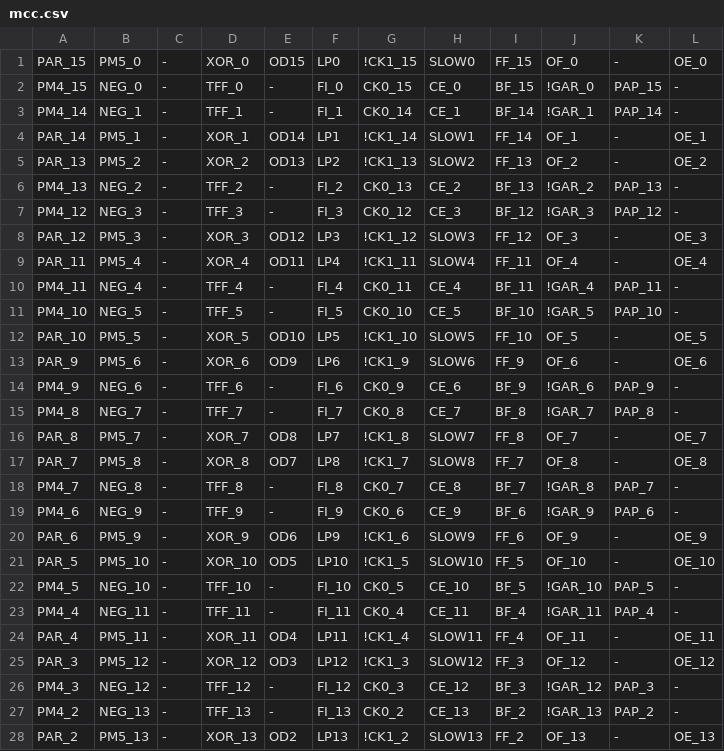
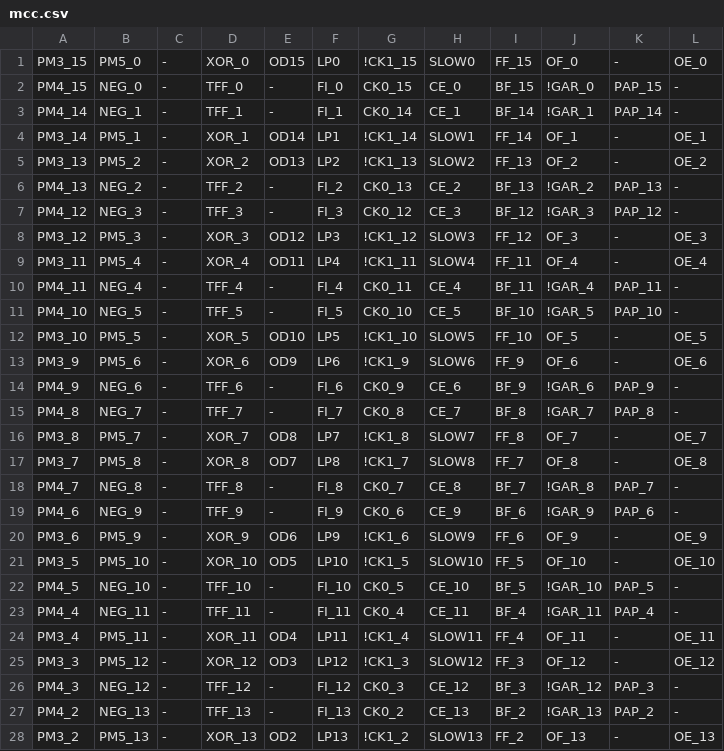
Before and after one commit to ikle/plastique, a CSV file: fuzzer/db/atmel/f1502/mcc.csv, drawn as a sheet; only a part is shown; the diff covers the shown part only.

Commit message:
ATF1502 PT Enable fuzzer: clean up PT3 mask test

```diff
--- a/fuzzer/db/atmel/f1502/mcc.csv
+++ b/fuzzer/db/atmel/f1502/mcc.csv
@@ -1,28 +1,28 @@
-PAR_15,PM5_0,-,XOR_0,OD15,LP0,!CK1_15,SLOW0,FF_15,OF_0,-,OE_0
+PM3_15,PM5_0,-,XOR_0,OD15,LP0,!CK1_15,SLOW0,FF_15,OF_0,-,OE_0
 PM4_15,NEG_0,-,TFF_0,-,FI_0,CK0_15,CE_0,BF_15,!GAR_0,PAP_15,-
 PM4_14,NEG_1,-,TFF_1,-,FI_1,CK0_14,CE_1,BF_14,!GAR_1,PAP_14,-
-PAR_14,PM5_1,-,XOR_1,OD14,LP1,!CK1_14,SLOW1,FF_14,OF_1,-,OE_1
-PAR_13,PM5_2,-,XOR_2,OD13,LP2,!CK1_13,SLOW2,FF_13,OF_2,-,OE_2
+PM3_14,PM5_1,-,XOR_1,OD14,LP1,!CK1_14,SLOW1,FF_14,OF_1,-,OE_1
+PM3_13,PM5_2,-,XOR_2,OD13,LP2,!CK1_13,SLOW2,FF_13,OF_2,-,OE_2
 PM4_13,NEG_2,-,TFF_2,-,FI_2,CK0_13,CE_2,BF_13,!GAR_2,PAP_13,-
 PM4_12,NEG_3,-,TFF_3,-,FI_3,CK0_12,CE_3,BF_12,!GAR_3,PAP_12,-
-PAR_12,PM5_3,-,XOR_3,OD12,LP3,!CK1_12,SLOW3,FF_12,OF_3,-,OE_3
-PAR_11,PM5_4,-,XOR_4,OD11,LP4,!CK1_11,SLOW4,FF_11,OF_4,-,OE_4
+PM3_12,PM5_3,-,XOR_3,OD12,LP3,!CK1_12,SLOW3,FF_12,OF_3,-,OE_3
+PM3_11,PM5_4,-,XOR_4,OD11,LP4,!CK1_11,SLOW4,FF_11,OF_4,-,OE_4
 PM4_11,NEG_4,-,TFF_4,-,FI_4,CK0_11,CE_4,BF_11,!GAR_4,PAP_11,-
 PM4_10,NEG_5,-,TFF_5,-,FI_5,CK0_10,CE_5,BF_10,!GAR_5,PAP_10,-
-PAR_10,PM5_5,-,XOR_5,OD10,LP5,!CK1_10,SLOW5,FF_10,OF_5,-,OE_5
-PAR_9,PM5_6,-,XOR_6,OD9,LP6,!CK1_9,SLOW6,FF_9,OF_6,-,OE_6
+PM3_10,PM5_5,-,XOR_5,OD10,LP5,!CK1_10,SLOW5,FF_10,OF_5,-,OE_5
+PM3_9,PM5_6,-,XOR_6,OD9,LP6,!CK1_9,SLOW6,FF_9,OF_6,-,OE_6
 PM4_9,NEG_6,-,TFF_6,-,FI_6,CK0_9,CE_6,BF_9,!GAR_6,PAP_9,-
 PM4_8,NEG_7,-,TFF_7,-,FI_7,CK0_8,CE_7,BF_8,!GAR_7,PAP_8,-
-PAR_8,PM5_7,-,XOR_7,OD8,LP7,!CK1_8,SLOW7,FF_8,OF_7,-,OE_7
-PAR_7,PM5_8,-,XOR_8,OD7,LP8,!CK1_7,SLOW8,FF_7,OF_8,-,OE_8
+PM3_8,PM5_7,-,XOR_7,OD8,LP7,!CK1_8,SLOW7,FF_8,OF_7,-,OE_7
+PM3_7,PM5_8,-,XOR_8,OD7,LP8,!CK1_7,SLOW8,FF_7,OF_8,-,OE_8
 PM4_7,NEG_8,-,TFF_8,-,FI_8,CK0_7,CE_8,BF_7,!GAR_8,PAP_7,-
 PM4_6,NEG_9,-,TFF_9,-,FI_9,CK0_6,CE_9,BF_6,!GAR_9,PAP_6,-
-PAR_6,PM5_9,-,XOR_9,OD6,LP9,!CK1_6,SLOW9,FF_6,OF_9,-,OE_9
-PAR_5,PM5_10,-,XOR_10,OD5,LP10,!CK1_5,SLOW10,FF_5,OF_10,-,OE_10
+PM3_6,PM5_9,-,XOR_9,OD6,LP9,!CK1_6,SLOW9,FF_6,OF_9,-,OE_9
+PM3_5,PM5_10,-,XOR_10,OD5,LP10,!CK1_5,SLOW10,FF_5,OF_10,-,OE_10
 PM4_5,NEG_10,-,TFF_10,-,FI_10,CK0_5,CE_10,BF_5,!GAR_10,PAP_5,-
 PM4_4,NEG_11,-,TFF_11,-,FI_11,CK0_4,CE_11,BF_4,!GAR_11,PAP_4,-
-PAR_4,PM5_11,-,XOR_11,OD4,LP11,!CK1_4,SLOW11,FF_4,OF_11,-,OE_11
-PAR_3,PM5_12,-,XOR_12,OD3,LP12,!CK1_3,SLOW12,FF_3,OF_12,-,OE_12
+PM3_4,PM5_11,-,XOR_11,OD4,LP11,!CK1_4,SLOW11,FF_4,OF_11,-,OE_11
+PM3_3,PM5_12,-,XOR_12,OD3,LP12,!CK1_3,SLOW12,FF_3,OF_12,-,OE_12
 PM4_3,NEG_12,-,TFF_12,-,FI_12,CK0_3,CE_12,BF_3,!GAR_12,PAP_3,-
 PM4_2,NEG_13,-,TFF_13,-,FI_13,CK0_2,CE_13,BF_2,!GAR_13,PAP_2,-
-PAR_2,PM5_13,-,XOR_13,OD2,LP13,!CK1_2,SLOW13,FF_2,OF_13,-,OE_13
+PM3_2,PM5_13,-,XOR_13,OD2,LP13,!CK1_2,SLOW13,FF_2,OF_13,-,OE_13
```
Also changed, not shown: 2 edited cells elsewhere in this file, 1 other file.
